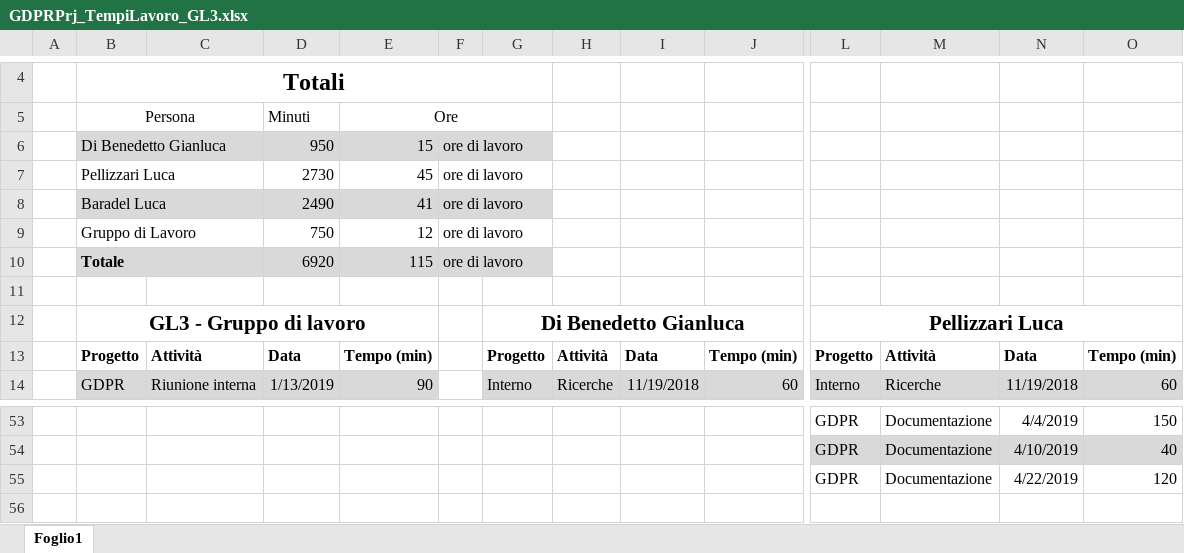
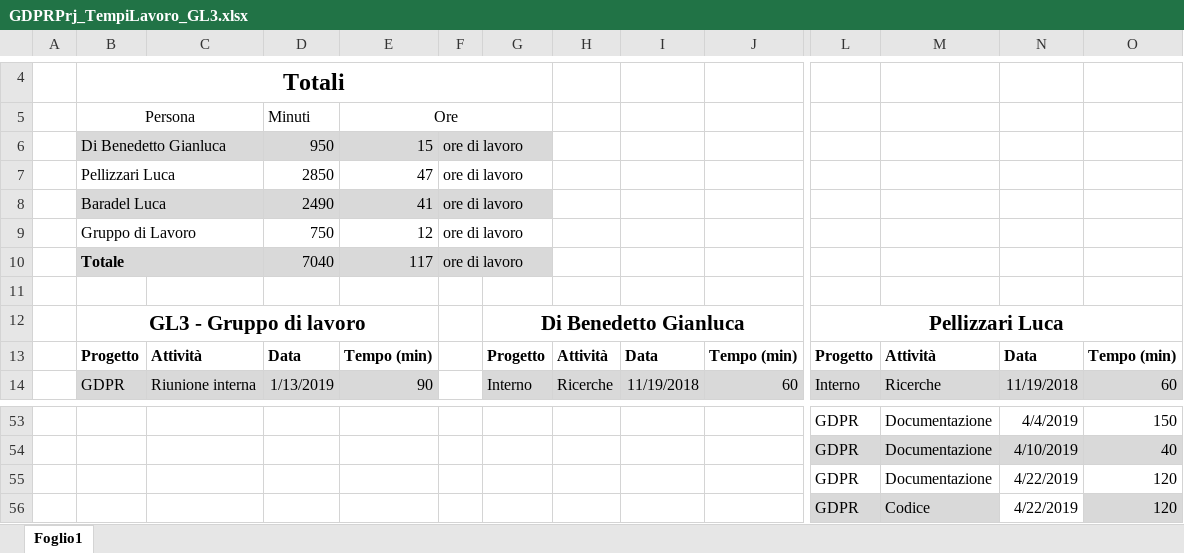
Before and after one commit to GL3-IngegneriaDelSoftware2/GDPRProject, an Excel workbook: Documentazione/GDPRPrj_TempiLavoro/GDPRPrj_TempiLavoro_GL3.xlsx, sheet Foglio1, drawn as a sheet; only a part is shown, gaps mark what is left out; values as stored, in another font and other column widths than the file's, no borders; rows hold the shown columns only; the diff names each change by its address in the sheet, - before the commit and + after, or states it on an @@ line.

```diff
--- a/Documentazione/GDPRPrj_TempiLavoro/GDPRPrj_TempiLavoro_GL3.xlsx (sheet Foglio1)
+++ b/Documentazione/GDPRPrj_TempiLavoro/GDPRPrj_TempiLavoro_GL3.xlsx (sheet Foglio1)
-D7: 2730
+D7: 2850
-E7: 45
+E7: 47
-D10: 6920
+D10: 7040
-E10: 115
+E10: 117
+row 56:  |  |  |  |  |  |  |  |  |  | GDPR | Codice | 4/22/2019 | 120
```
Also changed, not shown: 3 other files.
